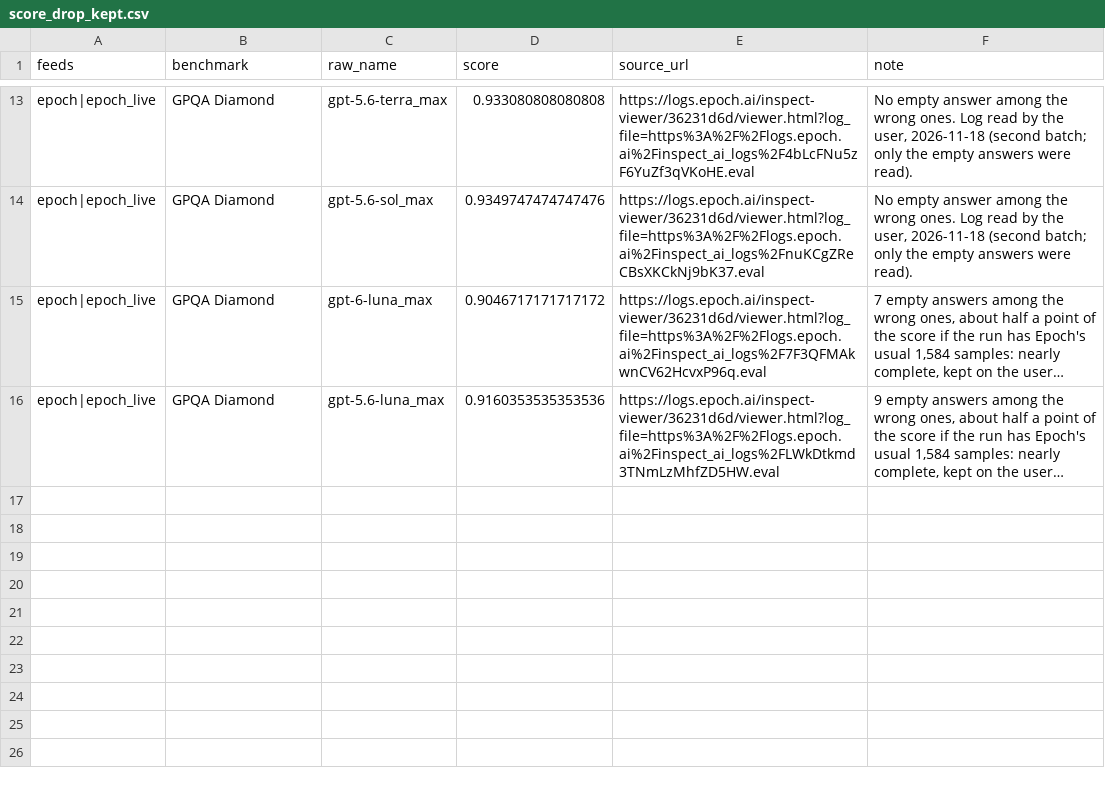
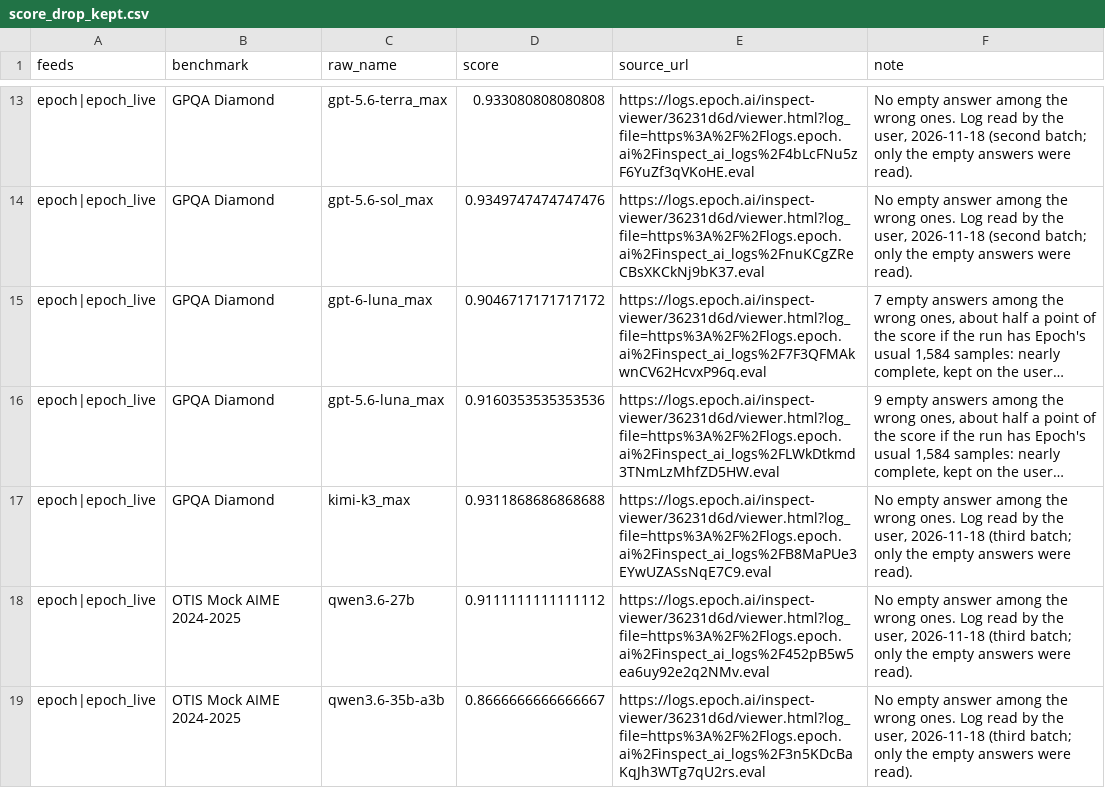
Before and after one commit to General-Purpose-AI-Policy-Lab/benchmark-data-pipeline, a CSV file: 0_input/metadata/score_drop_kept.csv, drawn as a sheet; only a part is shown, gaps mark what is left out; long unchanged cells end in …; the diff names each change by its address in the sheet, - before the commit and + after, or states it on an @@ line.

```diff
--- a/0_input/metadata/score_drop_kept.csv
+++ b/0_input/metadata/score_drop_kept.csv
+row 17: epoch|epoch_live | GPQA Diamond | kimi-k3_max | 0.9311868686868688 | https://logs.epoch.ai/inspect-viewer/36231d6d/viewer.html?log_file=https%3A%2F%2Flogs.epoch.ai%2Finspect_ai_logs%2FB8MaPUe3EYwUZASsNqE7C9.eval | No empty answer among the wrong ones. Log read by the user, 2026-11-18 (third batch; only the empty answers were read).
+row 18: epoch|epoch_live | OTIS Mock AIME 2024-2025 | qwen3.6-27b | 0.9111111111111112 | https://logs.epoch.ai/inspect-viewer/36231d6d/viewer.html?log_file=https%3A%2F%2Flogs.epoch.ai%2Finspect_ai_logs%2F452pB5w5ea6uy92e2q2NMv.eval | No empty answer among the wrong ones. Log read by the user, 2026-11-18 (third batch; only the empty answers were read).
+row 19: epoch|epoch_live | OTIS Mock AIME 2024-2025 | qwen3.6-35b-a3b | 0.8666666666666667 | https://logs.epoch.ai/inspect-viewer/36231d6d/viewer.html?log_file=https%3A%2F%2Flogs.epoch.ai%2Finspect_ai_logs%2F3n5KDcBaKqJh3WTg7qU2rs.eval | No empty answer among the wrong ones. Log read by the user, 2026-11-18 (third batch; only the empty answers were read).
```
Also changed, not shown: 0_input/metadata/score_drop_rules.csv, 0_input/metadata/score_variant_fixes.csv, 1 other file.
